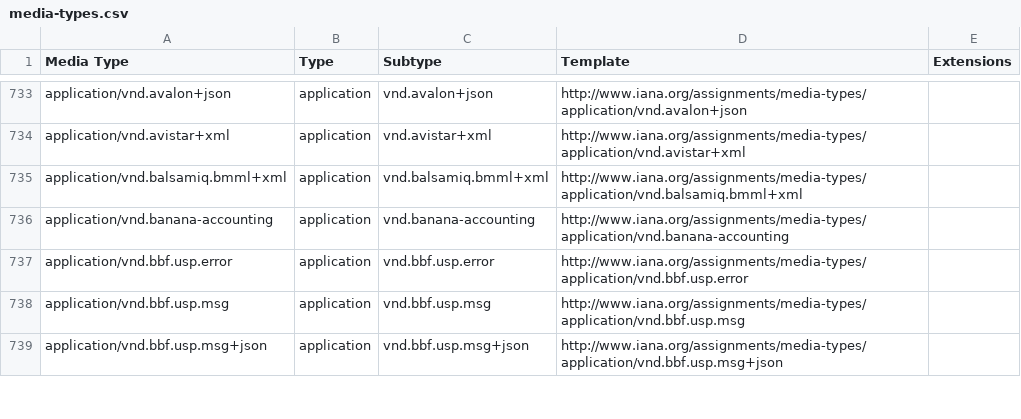
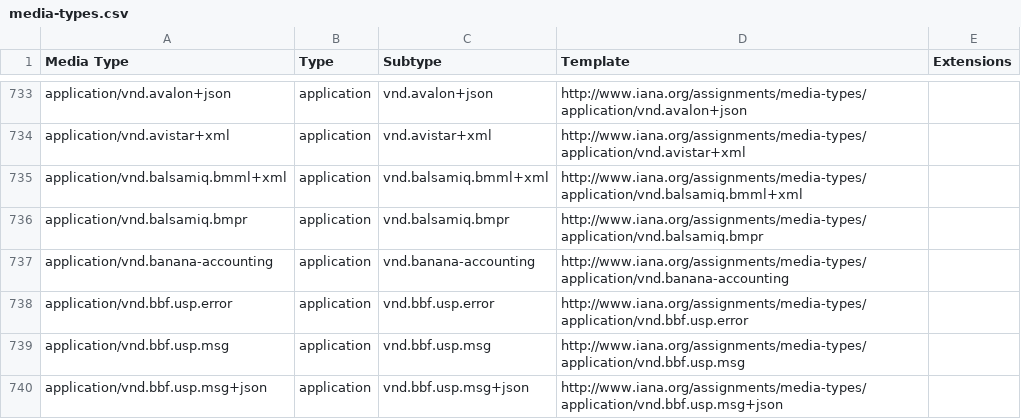
Before and after one commit to datasets/media-types, a CSV file: data/media-types.csv, drawn as a sheet; only a part is shown, gaps mark what is left out; the diff covers the shown part only.

```diff
--- a/data/media-types.csv
+++ b/data/media-types.csv
@@ -735,2 +735,3 @@ application/vnd.avistar+xml,application,vnd.avistar+xml,http://www.iana.org/assi
 application/vnd.balsamiq.bmml+xml,application,vnd.balsamiq.bmml+xml,http://www.iana.org/assignments/media-types/application/vnd.balsamiq.bmml+xml,
+application/vnd.balsamiq.bmpr,application,vnd.balsamiq.bmpr,http://www.iana.org/assignments/media-types/application/vnd.balsamiq.bmpr,
 application/vnd.banana-accounting,application,vnd.banana-accounting,http://www.iana.org/assignments/media-types/application/vnd.banana-accounting,
```
Also changed, not shown: 10 added rows and 3 edited cells elsewhere in this file.
